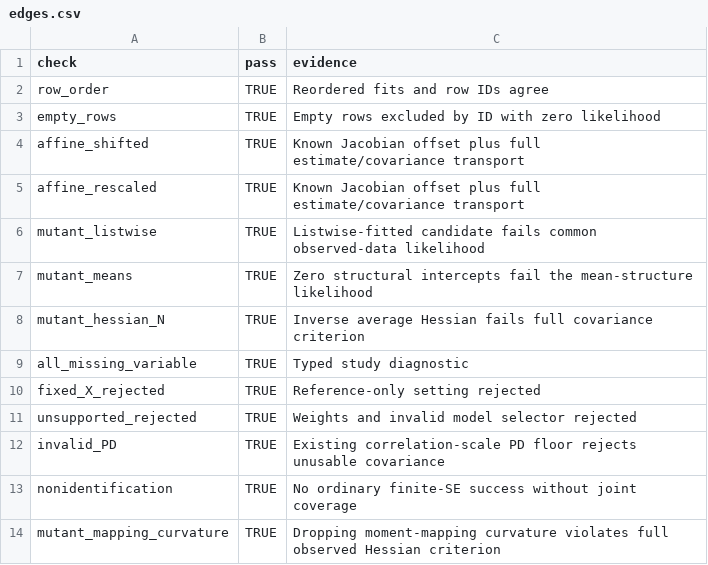
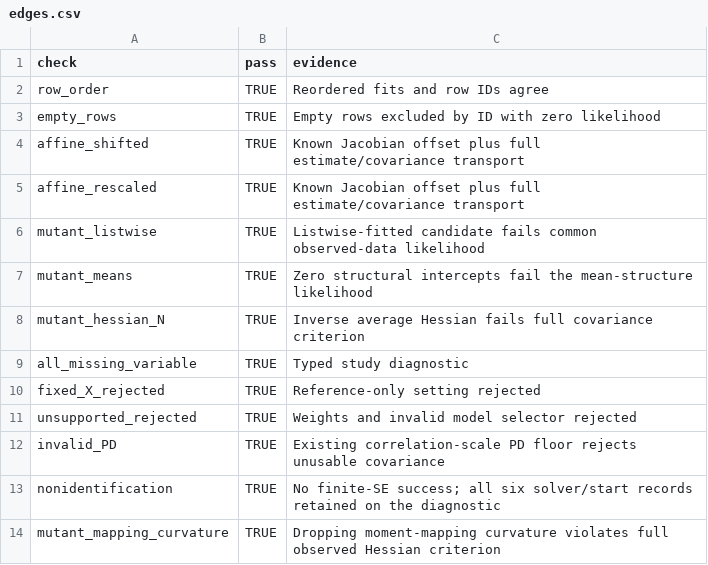
Before and after one commit to Data-Wise/medfit, a CSV file: planning/studies/fiml-feasibility/prototype-results/edges.csv, drawn as a sheet.

Commit message:
fix: retain FIML diagnostic evidence and correct stress fixture

```diff
--- a/planning/studies/fiml-feasibility/prototype-results/edges.csv
+++ b/planning/studies/fiml-feasibility/prototype-results/edges.csv
@@ -12,3 +12,3 @@
 "invalid_PD",TRUE,"Existing correlation-scale PD floor rejects unusable covariance"
-"nonidentification",TRUE,"No ordinary finite-SE success without joint coverage"
+"nonidentification",TRUE,"No finite-SE success; all six solver/start records retained on the diagnostic"
 "mutant_mapping_curvature",TRUE,"Dropping moment-mapping curvature violates full observed Hessian criterion"
```
Also changed, not shown: planning/studies/fiml-feasibility/prototype-results/coordinates.csv, planning/studies/fiml-feasibility/prototype-results/gradients.csv, 35 other files.
